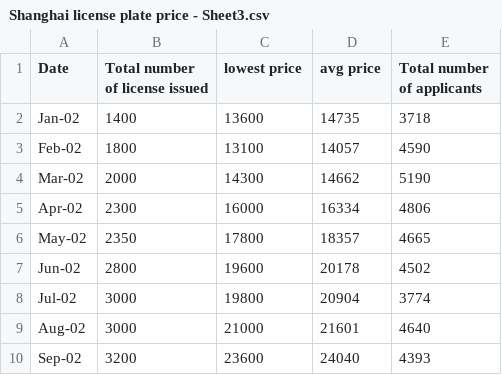
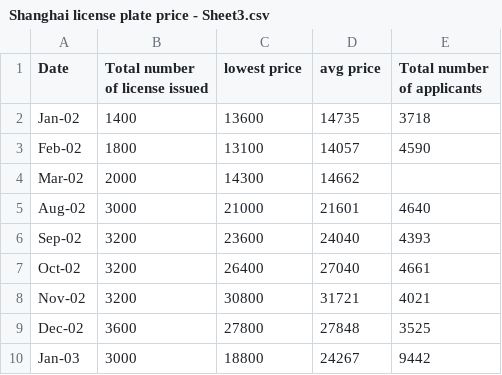
Before and after one commit to alihanunlu/veriDepo, a CSV file: Shanghai license plate price - Sheet3.csv, drawn as a sheet; only a part is shown; the shorter side is filled out with more unchanged rows.

Commit message:
Update Shanghai license plate price - Sheet3.csv

```diff
--- a/Shanghai license plate price - Sheet3.csv
+++ b/Shanghai license plate price - Sheet3.csv
@@ -3,7 +3,3 @@ Jan-02,1400,13600,14735,3718
 Feb-02,1800,13100,14057,4590
-Mar-02,2000,14300,14662,5190
-Apr-02,2300,16000,16334,4806
-May-02,2350,17800,18357,4665
-Jun-02,2800,19600,20178,4502
-Jul-02,3000,19800,20904,3774
+Mar-02,2000,14300,14662,
 Aug-02,3000,21000,21601,4640
```
